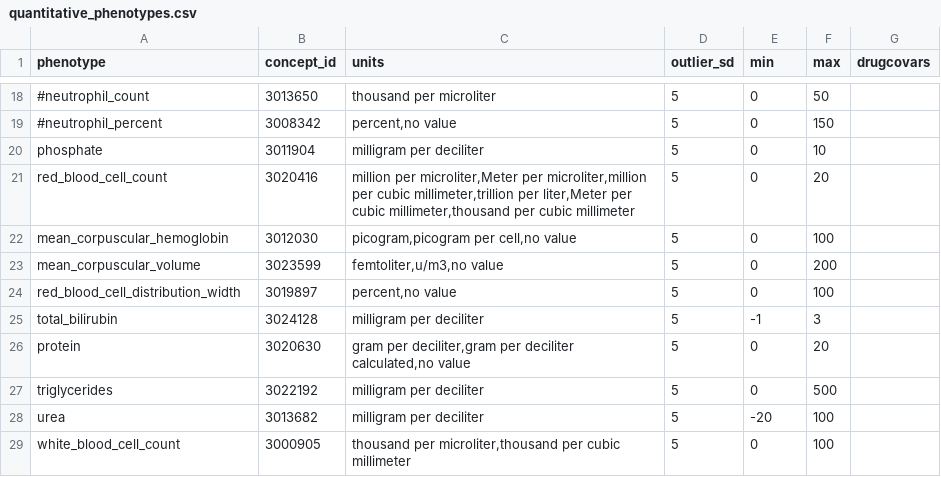
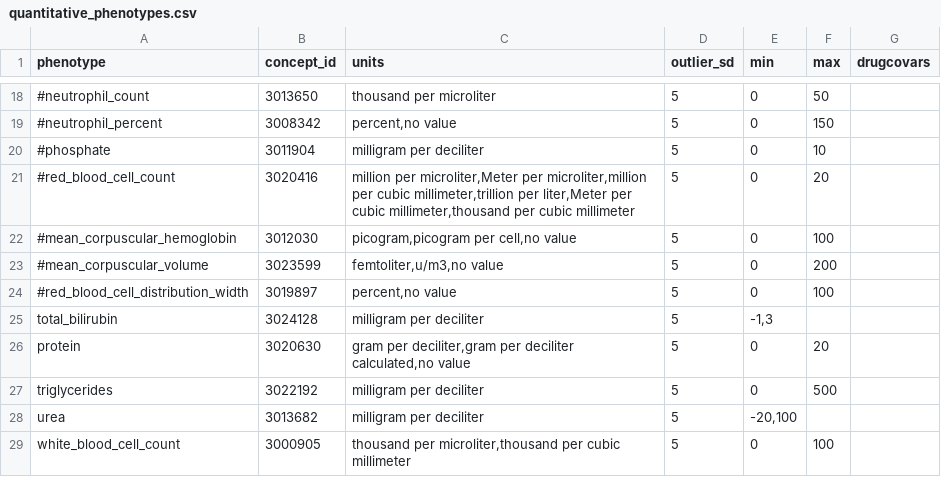
Before and after one commit to yliu1268/cast-workflows, a CSV file: gwas/aou/phenotype_preprocessing/quantitative_phenotypes.csv, drawn as a sheet; only a part is shown, gaps mark what is left out.

```diff
--- a/gwas/aou/phenotype_preprocessing/quantitative_phenotypes.csv
+++ b/gwas/aou/phenotype_preprocessing/quantitative_phenotypes.csv
@@ -19,11 +19,11 @@ phenotype,concept_id,units,outlier_sd,min,max,drugcovars
 #neutrophil_percent,3008342,"percent,no value",5,0,150,
-phosphate,3011904,"milligram per deciliter",5,0,10,
-red_blood_cell_count,3020416,"million per microliter,Meter per microliter,million per cubic millimeter,trillion per liter,Meter per cubic millimeter,thousand per cubic millimeter",5,0,20,
-mean_corpuscular_hemoglobin,3012030,"picogram,picogram per cell,no value",5,0,100,
-mean_corpuscular_volume,3023599,"femtoliter,u/m3,no value",5,0,200,
-red_blood_cell_distribution_width,3019897,"percent,no value",5,0,100,
-total_bilirubin,3024128,"milligram per deciliter",5,-1,3,
+#phosphate,3011904,"milligram per deciliter",5,0,10,
+#red_blood_cell_count,3020416,"million per microliter,Meter per microliter,million per cubic millimeter,trillion per liter,Meter per cubic millimeter,thousand per cubic millimeter",5,0,20,
+#mean_corpuscular_hemoglobin,3012030,"picogram,picogram per cell,no value",5,0,100,
+#mean_corpuscular_volume,3023599,"femtoliter,u/m3,no value",5,0,200,
+#red_blood_cell_distribution_width,3019897,"percent,no value",5,0,100,
+total_bilirubin,3024128,"milligram per deciliter",5,"-1,3",
 protein,3020630,"gram per deciliter,gram per deciliter calculated,no value",5,0,20,
 triglycerides,3022192,"milligram per deciliter",5,0,500,
-urea,3013682,"milligram per deciliter",5,-20,100,
+urea,3013682,"milligram per deciliter",5,"-20,100",
 white_blood_cell_count,3000905,"thousand per microliter,thousand per cubic millimeter",5,0,100,
```
Also changed, not shown: gwas/aou/phenotypes_manifest.csv, 1 other file.
